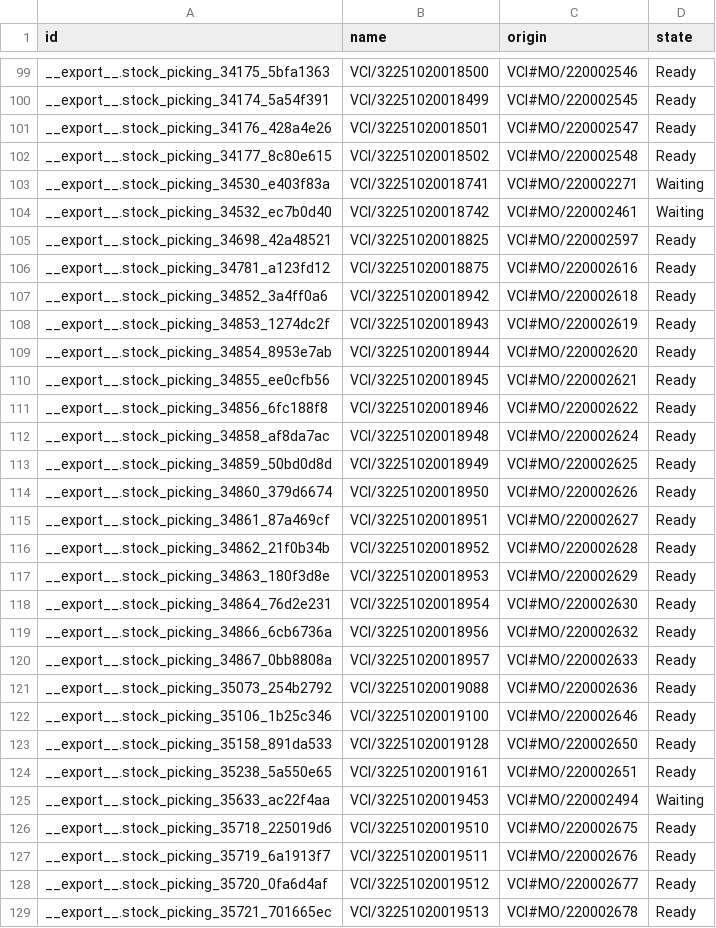
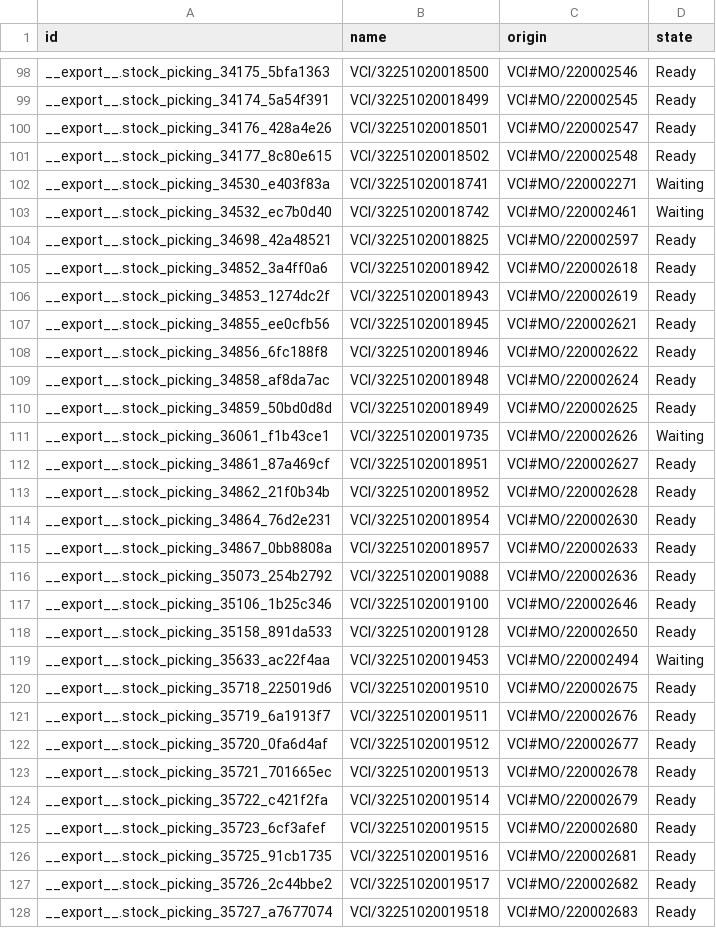
Before and after one commit to adminppl/Files, a CSV file: PARAGON/MO/stock.picking Varcos.csv, drawn as a sheet; only a part is shown, gaps mark what is left out; the shorter side is filled out with more unchanged rows; the diff covers the shown part only.

```diff
--- a/PARAGON/MO/stock.picking Varcos.csv
+++ b/PARAGON/MO/stock.picking Varcos.csv
@@ -105,6 +104,4 @@
 "__export__.stock_picking_34698_42a48521","VCI/32251020018825","VCI#MO/220002597","Ready"
-"__export__.stock_picking_34781_a123fd12","VCI/32251020018875","VCI#MO/220002616","Ready"
 "__export__.stock_picking_34852_3a4ff0a6","VCI/32251020018942","VCI#MO/220002618","Ready"
 "__export__.stock_picking_34853_1274dc2f","VCI/32251020018943","VCI#MO/220002619","Ready"
-"__export__.stock_picking_34854_8953e7ab","VCI/32251020018944","VCI#MO/220002620","Ready"
 "__export__.stock_picking_34855_ee0cfb56","VCI/32251020018945","VCI#MO/220002621","Ready"
@@ -113,8 +110,6 @@
 "__export__.stock_picking_34859_50bd0d8d","VCI/32251020018949","VCI#MO/220002625","Ready"
-"__export__.stock_picking_34860_379d6674","VCI/32251020018950","VCI#MO/220002626","Ready"
+"__export__.stock_picking_36061_f1b43ce1","VCI/32251020019735","VCI#MO/220002626","Waiting"
 "__export__.stock_picking_34861_87a469cf","VCI/32251020018951","VCI#MO/220002627","Ready"
 "__export__.stock_picking_34862_21f0b34b","VCI/32251020018952","VCI#MO/220002628","Ready"
-"__export__.stock_picking_34863_180f3d8e","VCI/32251020018953","VCI#MO/220002629","Ready"
 "__export__.stock_picking_34864_76d2e231","VCI/32251020018954","VCI#MO/220002630","Ready"
-"__export__.stock_picking_34866_6cb6736a","VCI/32251020018956","VCI#MO/220002632","Ready"
 "__export__.stock_picking_34867_0bb8808a","VCI/32251020018957","VCI#MO/220002633","Ready"
@@ -123,3 +118,2 @@
 "__export__.stock_picking_35158_891da533","VCI/32251020019128","VCI#MO/220002650","Ready"
-"__export__.stock_picking_35238_5a550e65","VCI/32251020019161","VCI#MO/220002651","Ready"
 "__export__.stock_picking_35633_ac22f4aa","VCI/32251020019453","VCI#MO/220002494","Waiting"
```
Also changed, not shown: 1 added row, 2 removed rows and 3 edited cells elsewhere in this file, PARAGON/MO/mfg.snfg.line.csv, PARAGON/MO/stock.picking Paragon.csv, 1 other file.
